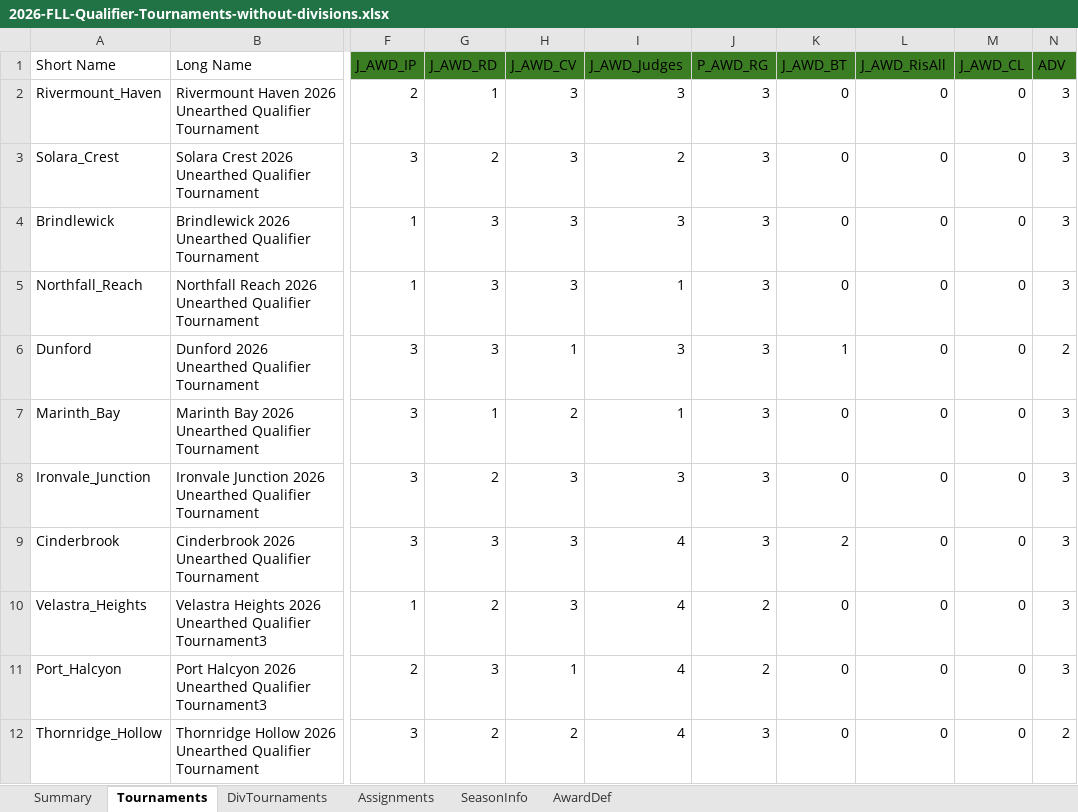
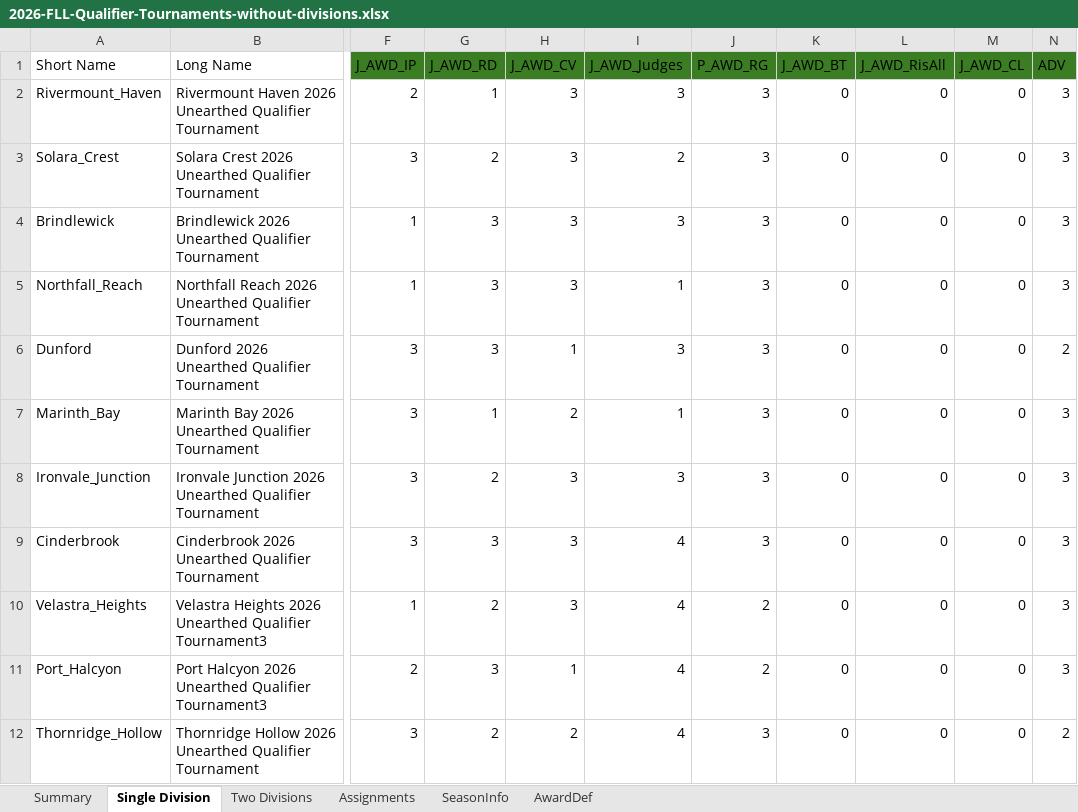
Before and after one commit to MrGibbage/FLL-Season-and-Tournament-Management, an Excel workbook: 2026-FLL-Qualifier-Tournaments-without-divisions.xlsx, sheet Single Division, drawn as a sheet; only a part is shown, gaps mark what is left out; values as stored, in another font and other column widths than the file's, no borders; charts and pictures and table styles not drawn; the diff names each change by its address in the sheet, - before the commit and + after, or states it on an @@ line.

```diff
--- a/2026-FLL-Qualifier-Tournaments-without-divisions.xlsx (sheet Single Division)
+++ b/2026-FLL-Qualifier-Tournaments-without-divisions.xlsx (sheet Single Division)
-sheet tab: Tournaments
+sheet tab: Single Division
-sheet tab: DivTournaments
+sheet tab: Two Divisions
-K6 (J_AWD_BT): 1
+K6 (J_AWD_BT): 0
-K9 (J_AWD_BT): 2
+K9 (J_AWD_BT): 0
```
Also changed, not shown: charts or pictures, 2026-FLL-Qualifier-Tournaments-with-divisions.xlsx, 8 other files.
